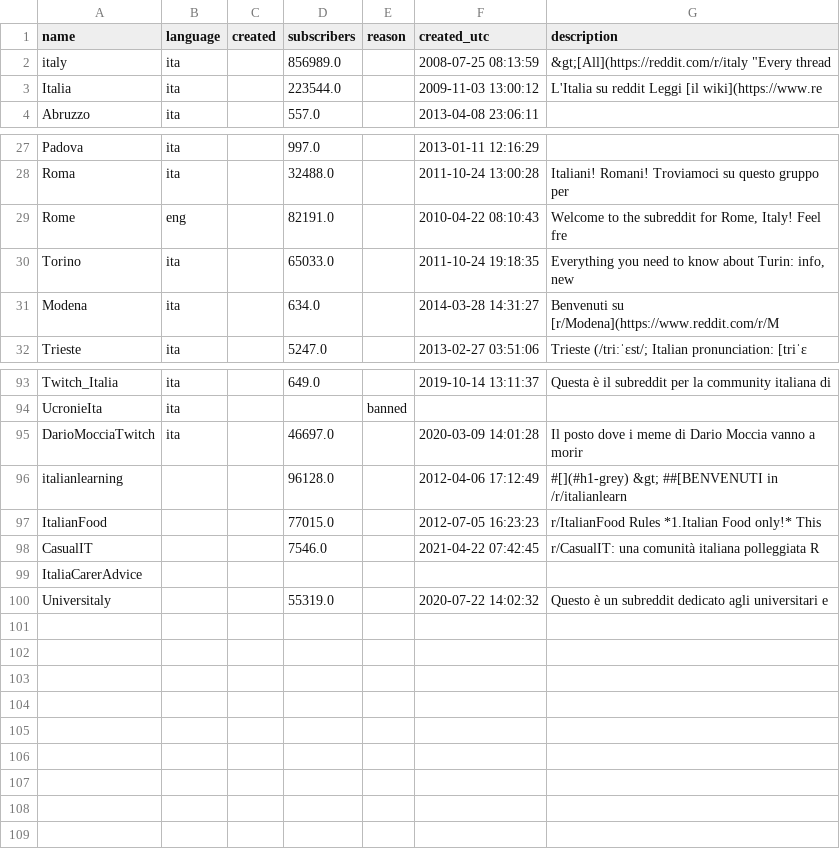
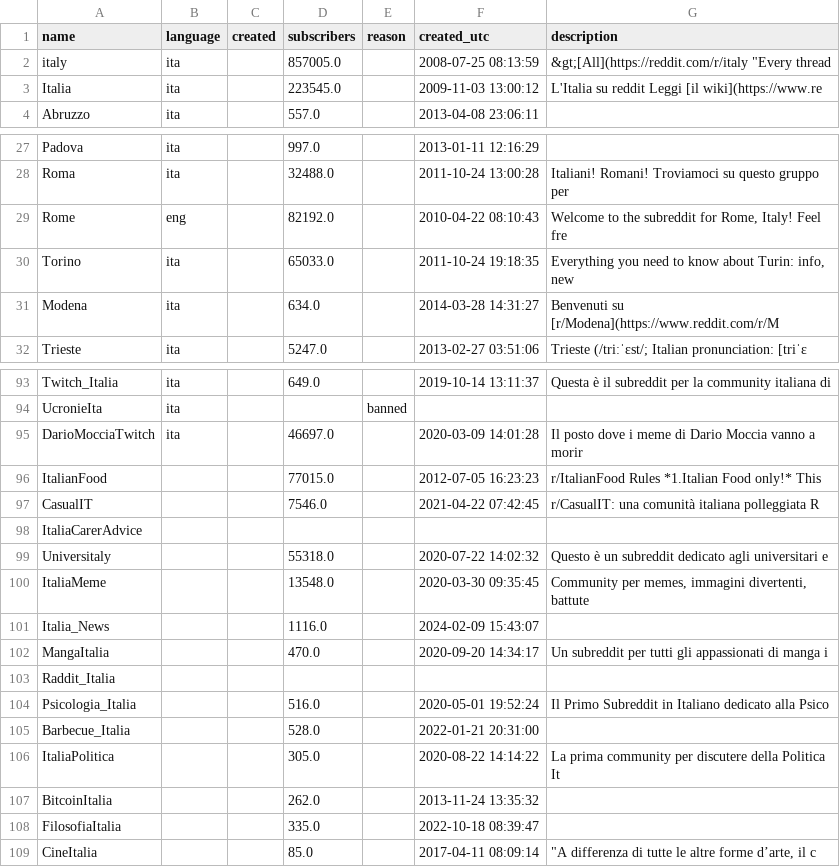
Before and after one commit to danieleongari/awesome-italian-reddit, a CSV file: subreddits.csv, drawn as a sheet; only a part is shown, gaps mark what is left out; the diff covers the shown part only.

Commit message:
add even more names

```diff
--- a/subreddits.csv
+++ b/subreddits.csv
@@ -1,4 +1,4 @@
 name,language,created,subscribers,reason,created_utc,description
-italy,ita,,856989.0,,2008-07-25 08:13:59,"&gt;[All](https://reddit.com/r/italy ""Every thread"
-Italia,ita,,223544.0,,2009-11-03 13:00:12,L'Italia su reddit  Leggi [il wiki](https://www.re
+italy,ita,,857005.0,,2008-07-25 08:13:59,"&gt;[All](https://reddit.com/r/italy ""Every thread"
+Italia,ita,,223545.0,,2009-11-03 13:00:12,L'Italia su reddit  Leggi [il wiki](https://www.re
 Abruzzo,ita,,557.0,,2013-04-08 23:06:11,
@@ -28,3 +28,3 @@ Padova,ita,,997.0,,2013-01-11 12:16:29,
 Roma,ita,,32488.0,,2011-10-24 13:00:28,Italiani! Romani! Troviamoci su questo gruppo per
-Rome,eng,,82191.0,,2010-04-22 08:10:43,"Welcome to the subreddit for Rome, Italy! Feel fre"
+Rome,eng,,82192.0,,2010-04-22 08:10:43,"Welcome to the subreddit for Rome, Italy! Feel fre"
 Torino,ita,,65033.0,,2011-10-24 19:18:35,"Everything you need to know about Turin: info, new"
@@ -95,3 +95,2 @@ UcronieIta,ita,,,banned,,
 DarioMocciaTwitch,ita,,46697.0,,2020-03-09 14:01:28,Il posto dove i meme di Dario Moccia vanno a morir
-italianlearning,,,96128.0,,2012-04-06 17:12:49,#[](#h1-grey) &gt; ##[BENVENUTI in /r/italianlearn
 ItalianFood,,,77015.0,,2012-07-05 16:23:23,r/ItalianFood Rules  *1.Italian Food only!*  This
@@ -99,2 +98,12 @@ CasualIT,,,7546.0,,2021-04-22 07:42:45,r/CasualIT: una comunità italiana polleg
 ItaliaCarerAdvice,,,,,,
-Universitaly,,,55319.0,,2020-07-22 14:02:32,Questo è un subreddit dedicato agli universitari e
+Universitaly,,,55318.0,,2020-07-22 14:02:32,Questo è un subreddit dedicato agli universitari e
+ItaliaMeme,,,13548.0,,2020-03-30 09:35:45,"Community per memes, immagini divertenti, battute "
+Italia_News,,,1116.0,,2024-02-09 15:43:07,
+MangaItalia,,,470.0,,2020-09-20 14:34:17,Un subreddit per tutti gli appassionati di manga i
+Raddit_Italia,,,,,,
+Psicologia_Italia,,,516.0,,2020-05-01 19:52:24,Il Primo Subreddit in Italiano dedicato alla Psico
+Barbecue_Italia,,,528.0,,2022-01-21 20:31:00,
+ItaliaPolitica,,,305.0,,2020-08-22 14:14:22,La prima community per discutere della Politica It
+BitcoinItalia,,,262.0,,2013-11-24 13:35:32,
+FilosofiaItalia,,,335.0,,2022-10-18 08:39:47,
+CineItalia,,,85.0,,2017-04-11 08:09:14,"""A differenza di tutte le altre forme d’arte, il c"
```
Also changed, not shown: 6 edited cells elsewhere in this file, 2 other files.
